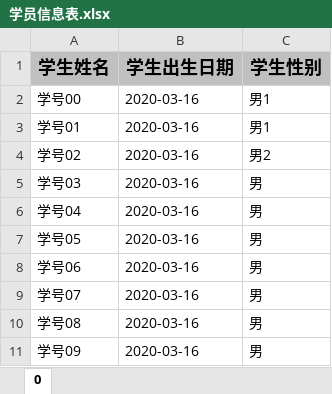
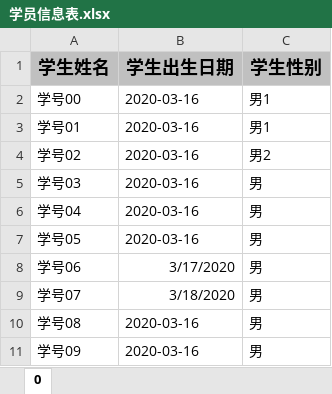
Before and after one commit to FMzhizhi/easyexcel, an Excel workbook: 学员信息表.xlsx, sheet 0, drawn as a sheet; values as stored, in another font and other column widths than the file's, no borders; the diff names each change by its address in the sheet, - before the commit and + after, or states it on an @@ line.

```diff
--- a/学员信息表.xlsx (sheet 0)
+++ b/学员信息表.xlsx (sheet 0)
-B8 (学生出生日期): 2020-03-16
+B8 (学生出生日期): 3/17/2020
-B9 (学生出生日期): 2020-03-16
+B9 (学生出生日期): 3/18/2020
```
Also changed, not shown: 11 other files.
